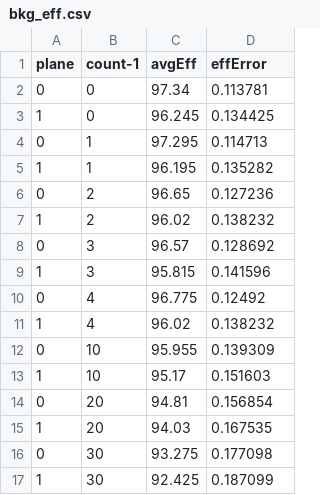
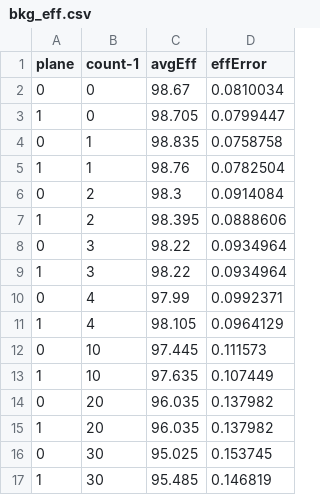
Before and after one commit to abhich2507/MALTA_VLAD_13, a CSV file: configs/bkg_eff.csv, drawn as a sheet; only a part is shown; the diff covers the shown part only.

```diff
--- a/configs/bkg_eff.csv
+++ b/configs/bkg_eff.csv
@@ -1,17 +1,17 @@
 plane,count-1,avgEff,effError
-0,0,97.34,0.113781
-1,0,96.245,0.134425
-0,1,97.295,0.114713
-1,1,96.195,0.135282
-0,2,96.65,0.127236
-1,2,96.02,0.138232
-0,3,96.57,0.128692
-1,3,95.815,0.141596
-0,4,96.775,0.12492
-1,4,96.02,0.138232
-0,10,95.955,0.139309
-1,10,95.17,0.151603
-0,20,94.81,0.156854
-1,20,94.03,0.167535
-0,30,93.275,0.177098
-1,30,92.425,0.187099
+0,0,98.67,0.0810034
+1,0,98.705,0.0799447
+0,1,98.835,0.0758758
+1,1,98.76,0.0782504
+0,2,98.3,0.0914084
+1,2,98.395,0.0888606
+0,3,98.22,0.0934964
+1,3,98.22,0.0934964
+0,4,97.99,0.0992371
+1,4,98.105,0.0964129
+0,10,97.445,0.111573
+1,10,97.635,0.107449
+0,20,96.035,0.137982
+1,20,96.035,0.137982
+0,30,95.025,0.153745
+1,30,95.485,0.146819
```
Also changed, not shown: 16 edited cells elsewhere in this file, 29 other files.
